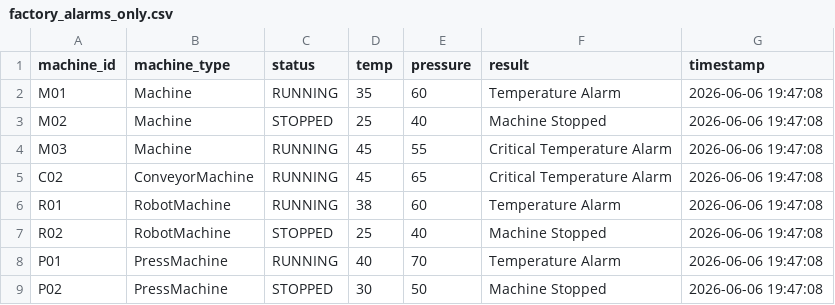
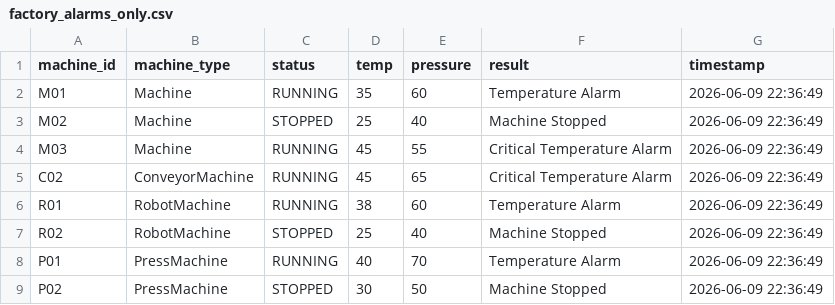
Before and after one commit to dabidagher-sudo/Python-learning, a CSV file: factory_alarms_only.csv, drawn as a sheet.

```diff
--- a/factory_alarms_only.csv
+++ b/factory_alarms_only.csv
@@ -1,9 +1,9 @@
 machine_id,machine_type,status,temp,pressure,result,timestamp
-M01,Machine,RUNNING,35,60,Temperature Alarm,2026-06-06 19:47:08
-M02,Machine,STOPPED,25,40,Machine Stopped,2026-06-06 19:47:08
-M03,Machine,RUNNING,45,55,Critical Temperature Alarm,2026-06-06 19:47:08
-C02,ConveyorMachine,RUNNING,45,65,Critical Temperature Alarm,2026-06-06 19:47:08
-R01,RobotMachine,RUNNING,38,60,Temperature Alarm,2026-06-06 19:47:08
-R02,RobotMachine,STOPPED,25,40,Machine Stopped,2026-06-06 19:47:08
-P01,PressMachine,RUNNING,40,70,Temperature Alarm,2026-06-06 19:47:08
-P02,PressMachine,STOPPED,30,50,Machine Stopped,2026-06-06 19:47:08
+M01,Machine,RUNNING,35,60,Temperature Alarm,2026-06-09 22:36:49
+M02,Machine,STOPPED,25,40,Machine Stopped,2026-06-09 22:36:49
+M03,Machine,RUNNING,45,55,Critical Temperature Alarm,2026-06-09 22:36:49
+C02,ConveyorMachine,RUNNING,45,65,Critical Temperature Alarm,2026-06-09 22:36:49
+R01,RobotMachine,RUNNING,38,60,Temperature Alarm,2026-06-09 22:36:49
+R02,RobotMachine,STOPPED,25,40,Machine Stopped,2026-06-09 22:36:49
+P01,PressMachine,RUNNING,40,70,Temperature Alarm,2026-06-09 22:36:49
+P02,PressMachine,STOPPED,30,50,Machine Stopped,2026-06-09 22:36:49
```
Also changed, not shown: data.csv, factory_export.csv, 8 other files.
